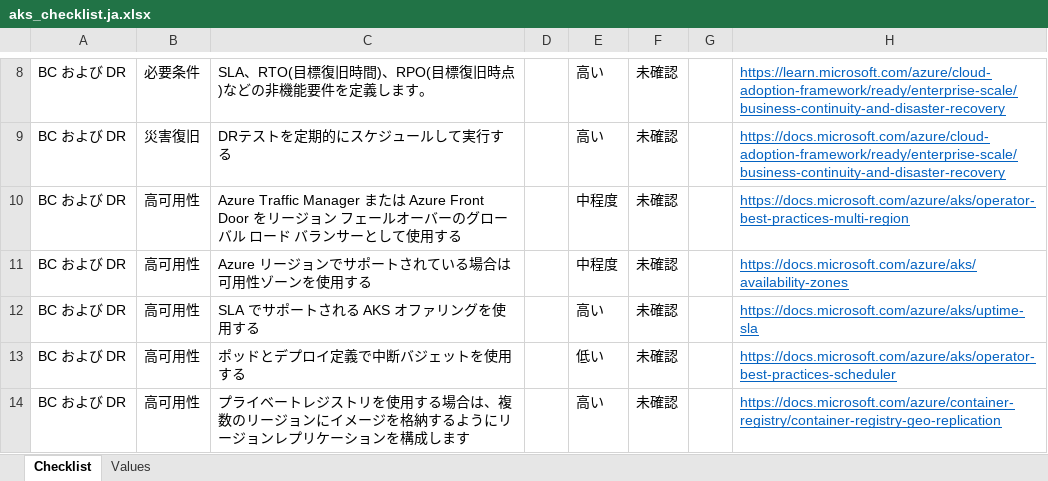
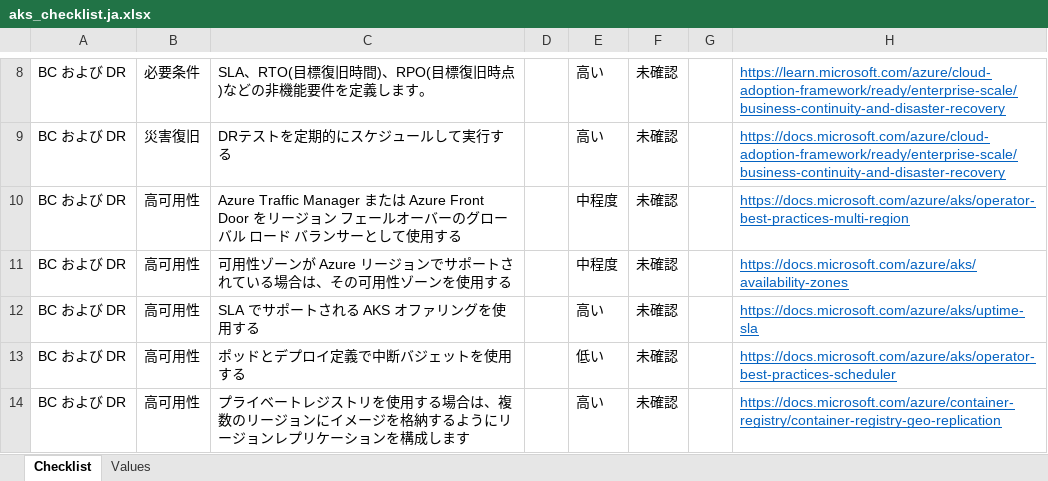
Before and after one commit to Azure/review-checklists, an Excel workbook: spreadsheet/aks_checklist.ja.xlsx, sheet Checklist, drawn as a sheet; only a part is shown, gaps mark what is left out; values as stored, in another font and other column widths than the file's, no borders; conditional formats not drawn; the diff names each change by its address in the sheet, - before the commit and + after, or states it on an @@ line.

```diff
--- a/spreadsheet/aks_checklist.ja.xlsx (sheet Checklist)
+++ b/spreadsheet/aks_checklist.ja.xlsx (sheet Checklist)
-C11: Azure リージョンでサポートされている場合は可用性ゾーンを使用する
+C11: 可用性ゾーンが Azure リージョンでサポートされている場合は、その可用性ゾーンを使用する
```
Also changed, not shown: spreadsheet/aks_checklist.en.xlsx, spreadsheet/aks_checklist.es.xlsx, 5 other files.
